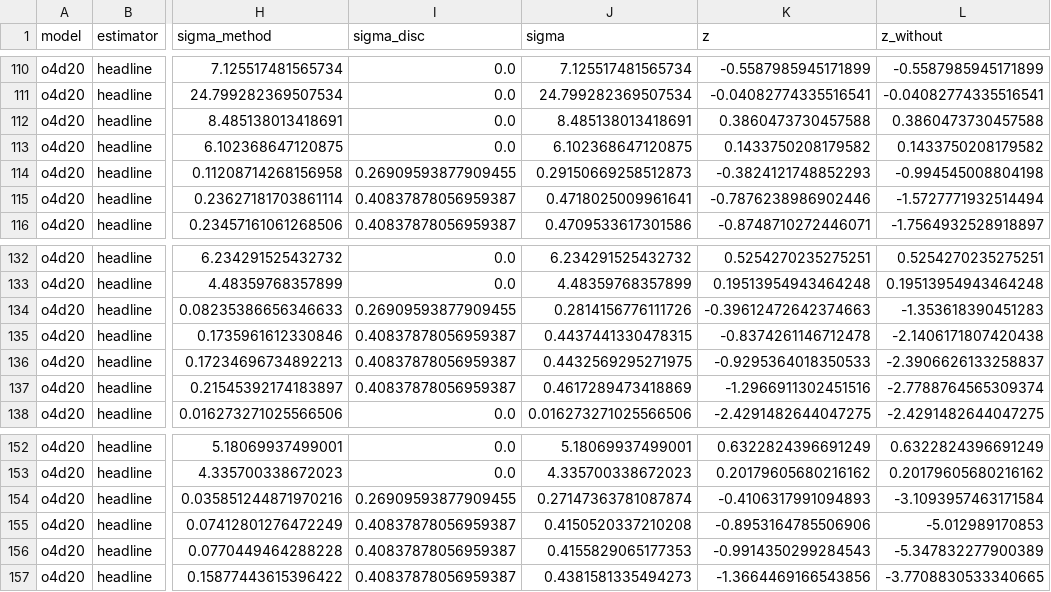
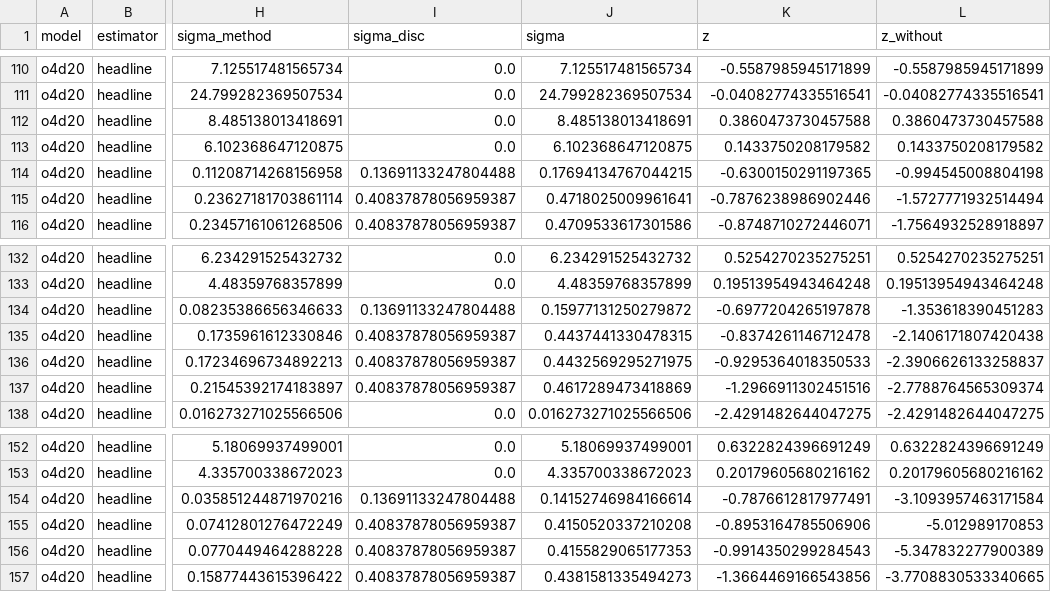
Before and after one commit to kermodegroup/si-qoi-uq-paper, a CSV file: bench/si_qoi_uq/results/discrepancy.csv, drawn as a sheet; only a part is shown, gaps mark what is left out; the diff covers the shown part only; the diff names each change by its address in the sheet, - before the commit and + after, or states it on an @@ line.

```diff
--- a/bench/si_qoi_uq/results/discrepancy.csv
+++ b/bench/si_qoi_uq/results/discrepancy.csv
-I114 (sigma_disc): 0.26909593877909455
+I114 (sigma_disc): 0.13691133247804488
-J114 (sigma): 0.29150669258512873
+J114 (sigma): 0.17694134767044215
-K114 (z): -0.3824121748852293
+K114 (z): -0.6300150291197365
-I134 (sigma_disc): 0.26909593877909455
+I134 (sigma_disc): 0.13691133247804488
-J134 (sigma): 0.2814156776111726
+J134 (sigma): 0.15977131250279872
-K134 (z): -0.39612472642374663
+K134 (z): -0.6977204265197878
-I154 (sigma_disc): 0.26909593877909455
+I154 (sigma_disc): 0.13691133247804488
-J154 (sigma): 0.27147363781087874
+J154 (sigma): 0.14152746984166614
-K154 (z): -0.4106317991094893
+K154 (z): -0.7876612817977491
```
Also changed, not shown: 19 edited cells elsewhere in this file, 3 other files.
